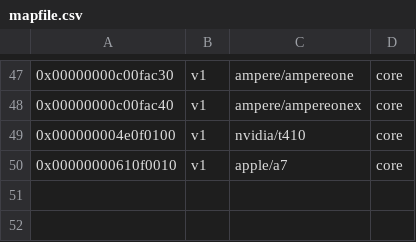
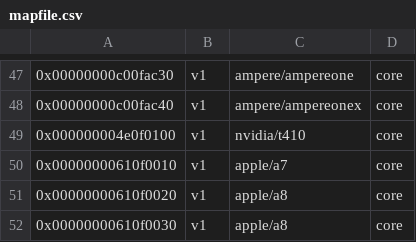
Before and after one commit to Pauli1Go/HoolockLinux-linux, a CSV file: tools/perf/pmu-events/arch/arm64/mapfile.csv, drawn as a sheet; only a part is shown, gaps mark what is left out.

Commit message:
perf vendor events arm64: Add Apple A8/A8X CPU PMU events
Add CPU PMU events for Apple A8 and A8X SoC.

Signed-off-by: Nick Chan <towinchenmi@gmail.com>

```diff
--- a/tools/perf/pmu-events/arch/arm64/mapfile.csv
+++ b/tools/perf/pmu-events/arch/arm64/mapfile.csv
@@ -50 +50,3 @@
 0x00000000610f0010,v1,apple/a7,core
+0x00000000610f0020,v1,apple/a8,core
+0x00000000610f0030,v1,apple/a8,core
```
Also changed, not shown: 1 other file.
